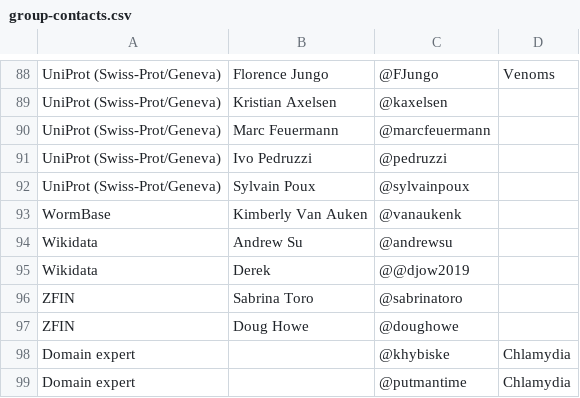
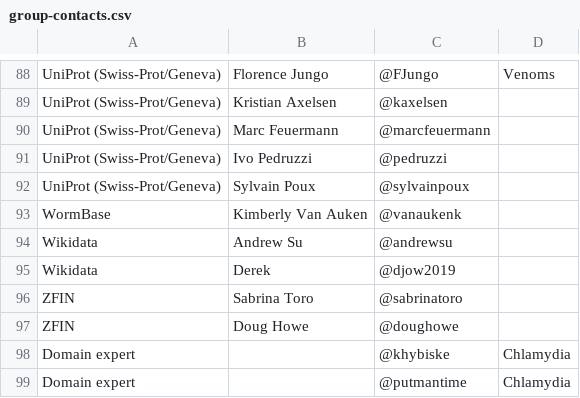
Before and after one commit to geneontology/go-site, a CSV file: metadata/group-contacts.csv, drawn as a sheet; only a part is shown, gaps mark what is left out.

Commit message:
Update group-contacts.csv

```diff
--- a/metadata/group-contacts.csv
+++ b/metadata/group-contacts.csv
@@ -94,3 +94,3 @@ WormBase,Kimberly Van Auken,@vanaukenk,
 Wikidata,Andrew Su,@andrewsu,
-Wikidata,Derek,@@djow2019 ,
+Wikidata,Derek,@djow2019 ,
 ZFIN,Sabrina Toro,@sabrinatoro,
```
